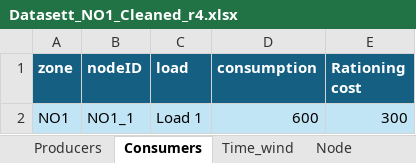
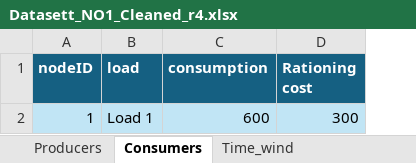
Before and after one commit to Zynecut/courseProject_TET4565, an Excel workbook: Datasett_NO1_Cleaned_r4.xlsx, sheet Consumers, drawn as a sheet; values as stored, in another font and other column widths than the file's, no borders; removed rows and columns are numbered as before the commit, all else as after; the diff names each change by its address in the sheet, - before the commit and + after, or states it on an @@ line.

```diff
--- a/Datasett_NO1_Cleaned_r4.xlsx (sheet Consumers)
+++ b/Datasett_NO1_Cleaned_r4.xlsx (sheet Consumers)
-sheet tab: Node
-column A (zone), row 2: NO1
-A2 (nodeID): NO1_1
+A2 (nodeID): 1
```
Also changed, not shown: sheet Producers, formulas that keep their value, charts or pictures, 1 other file.
